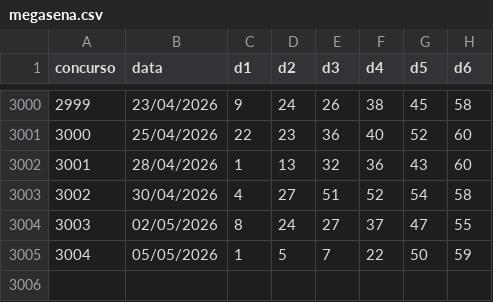
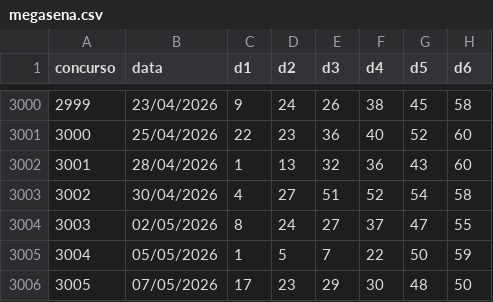
Before and after one commit to andreyoshimura/mega-engine, a CSV file: data/results/megasena.csv, drawn as a sheet; only a part is shown, gaps mark what is left out; the diff names each change by its address in the sheet, - before the commit and + after, or states it on an @@ line.

```diff
--- a/data/results/megasena.csv
+++ b/data/results/megasena.csv
+row 3006: 3005 | 07/05/2026 | 17 | 23 | 29 | 30 | 48 | 50
```
Also changed, not shown: 4 other files.
